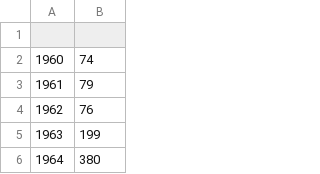
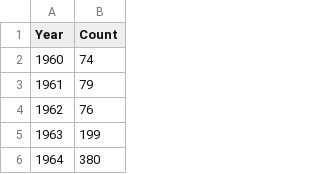
Before and after one commit to dvasques83/letterboxJDH, a CSV file: holdings01.csv, drawn as a sheet; only a part is shown.

```diff
--- a/holdings01.csv
+++ b/holdings01.csv
@@ -1,2 +1,2 @@
-,
+Year,Count
 1960,74
```
Also changed, not shown: 3 other files.
